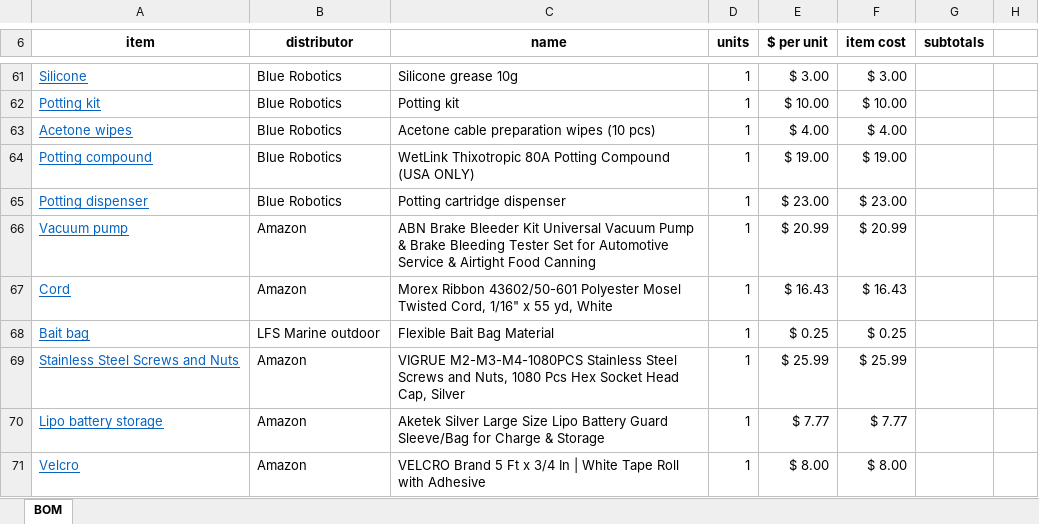
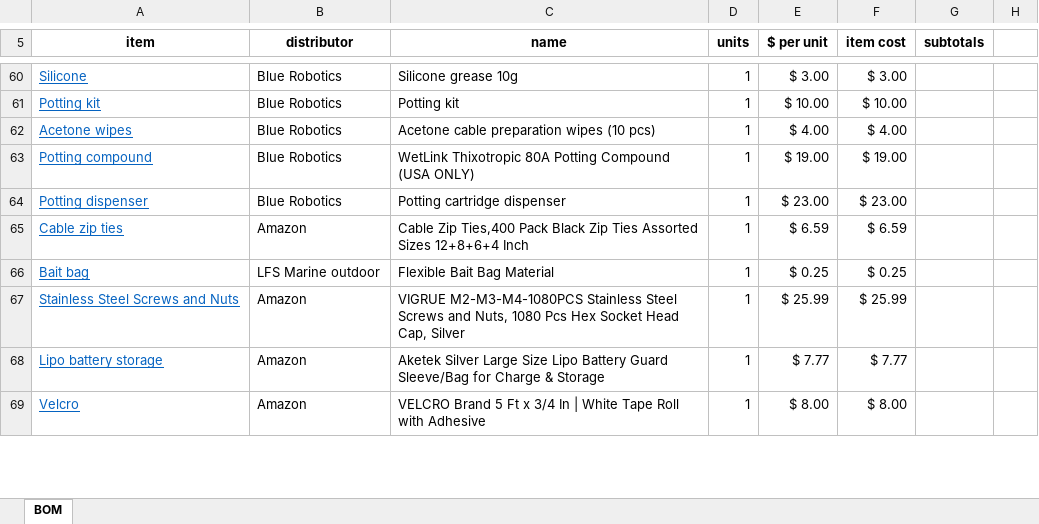
Before and after one commit to PauAntaBio/deep-sea-drop-cam, an Excel workbook: BOM.xlsx, sheet BOM, drawn as a sheet; only a part is shown, gaps mark what is left out; values as stored, in another font and other column widths than the file's, no borders; removed rows and columns are numbered as before the commit, all else as after; the diff covers the shown part only; the diff names each change by its address in the sheet, - before the commit and + after, or states it on an @@ line.

```diff
--- a/BOM.xlsx (sheet BOM)
+++ b/BOM.xlsx (sheet BOM)
@@ row 66 moved to row 59: Vacuum pump @@
-row 67: Cord | Amazon | Morex Ribbon 43602/50-601 Polyester Mosel Twisted Cord, 1/16" x 55 yd, White | 1 | $ 16.43 | $ 16.43
+row 65: Cable zip ties | Amazon | Cable Zip Ties,400 Pack Black Zip Ties Assorted Sizes 12+8+6+4 Inch | 1 | $ 6.59 | $ 6.59
```
Also changed, not shown: 10 added rows, 6 removed rows, 4 moved rows, 11 edited cells and cell formats elsewhere in this sheet, formulas that keep their value.
